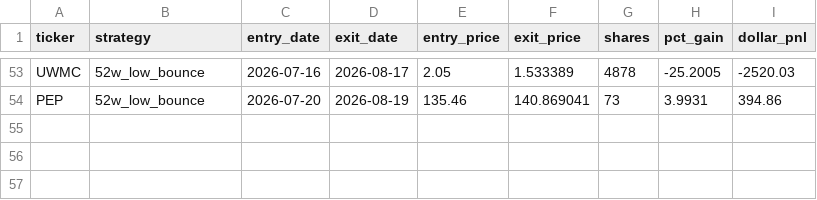
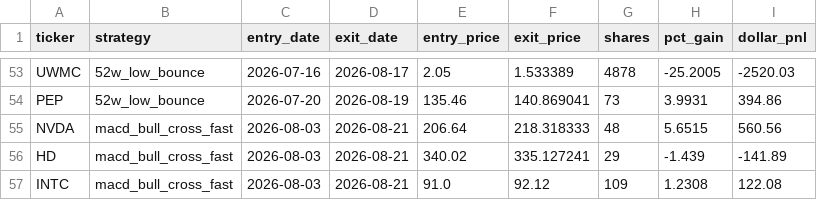
Before and after one commit to danyshalhoub/trading-automations, a CSV file: Trading Automations/paper_trader/trade_log.csv, drawn as a sheet; only a part is shown, gaps mark what is left out.

```diff
--- a/Trading Automations/paper_trader/trade_log.csv
+++ b/Trading Automations/paper_trader/trade_log.csv
@@ -54 +54,4 @@ UWMC,52w_low_bounce,2026-07-16,2026-08-17,2.05,1.533389,4878,-25.2005,-2520.03
 PEP,52w_low_bounce,2026-07-20,2026-08-19,135.46,140.869041,73,3.9931,394.86
+NVDA,macd_bull_cross_fast,2026-08-03,2026-08-21,206.64,218.318333,48,5.6515,560.56
+HD,macd_bull_cross_fast,2026-08-03,2026-08-21,340.02,335.127241,29,-1.439,-141.89
+INTC,macd_bull_cross_fast,2026-08-03,2026-08-21,91.0,92.12,109,1.2308,122.08
```
Also changed, not shown: 3 other files.
